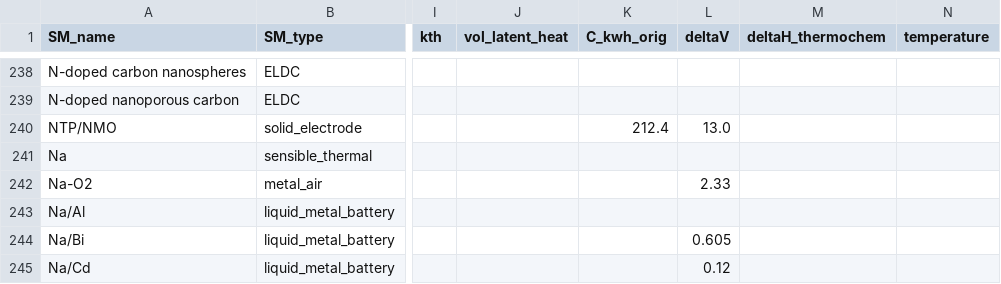
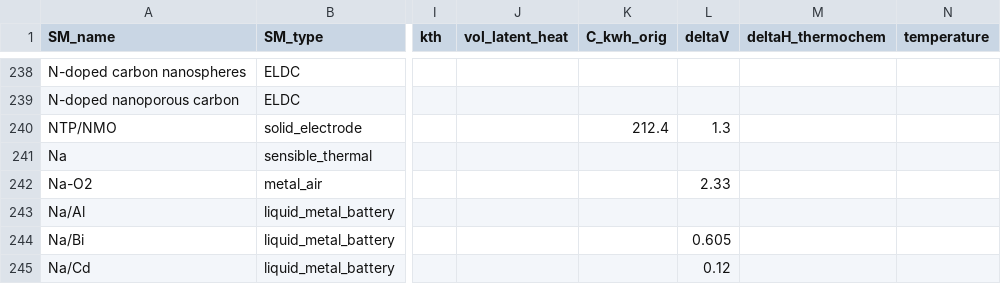
Before and after one commit to energy-storage-analysis/LDES-Survey, a CSV file: cap_cost/data_consolidated/SM_data.csv, drawn as a sheet; only a part is shown, gaps mark what is left out; the diff names each change by its address in the sheet, - before the commit and + after, or states it on an @@ line.

```diff
--- a/cap_cost/data_consolidated/SM_data.csv
+++ b/cap_cost/data_consolidated/SM_data.csv
-L240 (deltaV): 13.0
+L240 (deltaV): 1.3
```
Also changed, not shown: cap_cost/data_consolidated/C_kWh.csv, cap_cost/data_consolidated/mat_data.csv, 2 other files.
